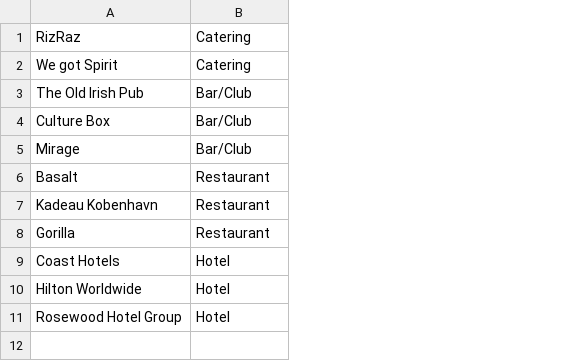
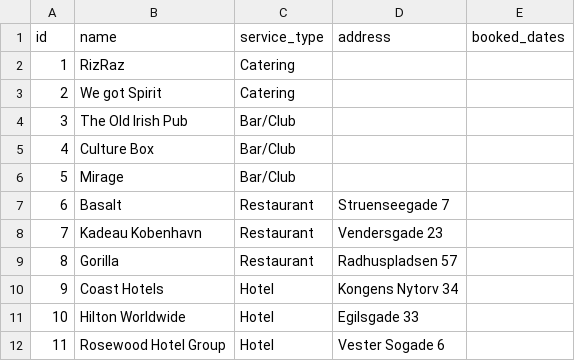
Before and after one commit to Royserg/HipHap, a CSV file: storage/partners.csv, drawn as a sheet; addresses are those after the commit; the diff names each change by its address in the sheet, - before the commit and + after, or states it on an @@ line.

Commit message:
Add title line + extra info

```diff
--- a/storage/partners.csv
+++ b/storage/partners.csv
+column A, rows 2-12: 1 | 2 | 3 | 4 | 5 | 6 | 7 | 8 | 9 | 10 | 11
+column D, rows 7-12: Struenseegade 7 | Vendersgade 23 | Radhuspladsen 57 | Kongens Nytorv 34 | Egilsgade 33 | Vester Sogade 6
+column E, empty
+row 1: id | name | service_type | address | booked_dates
```
